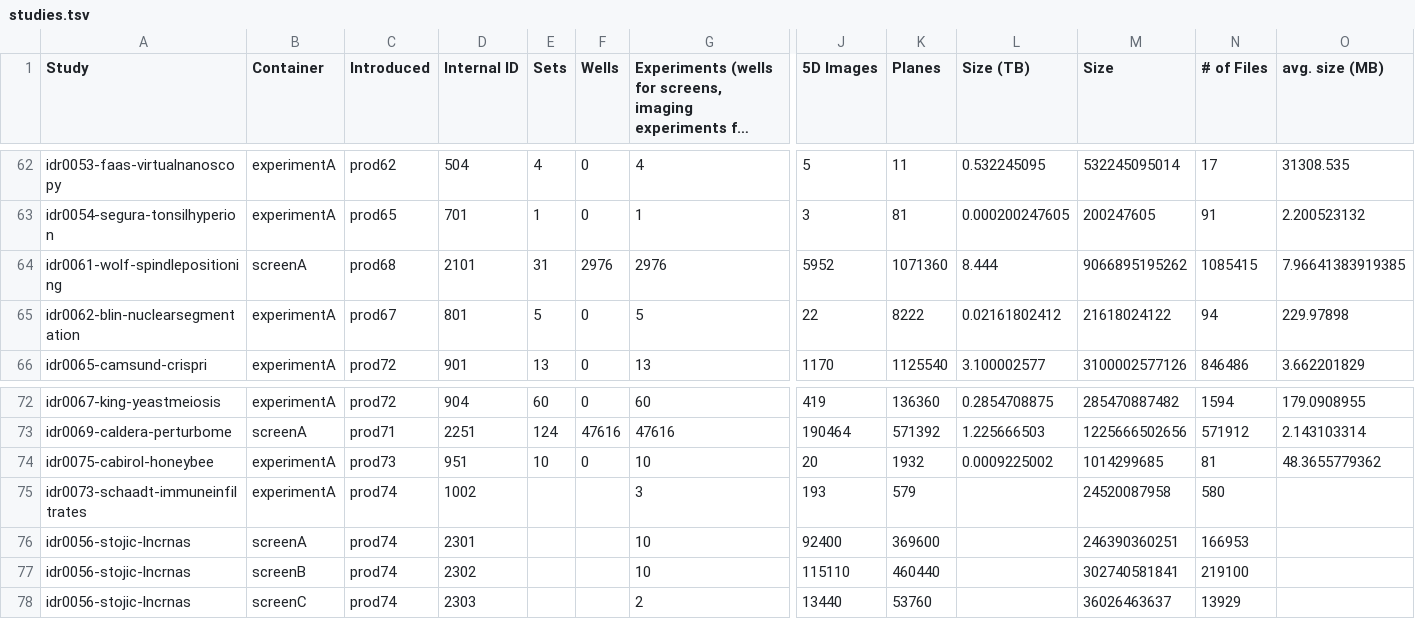
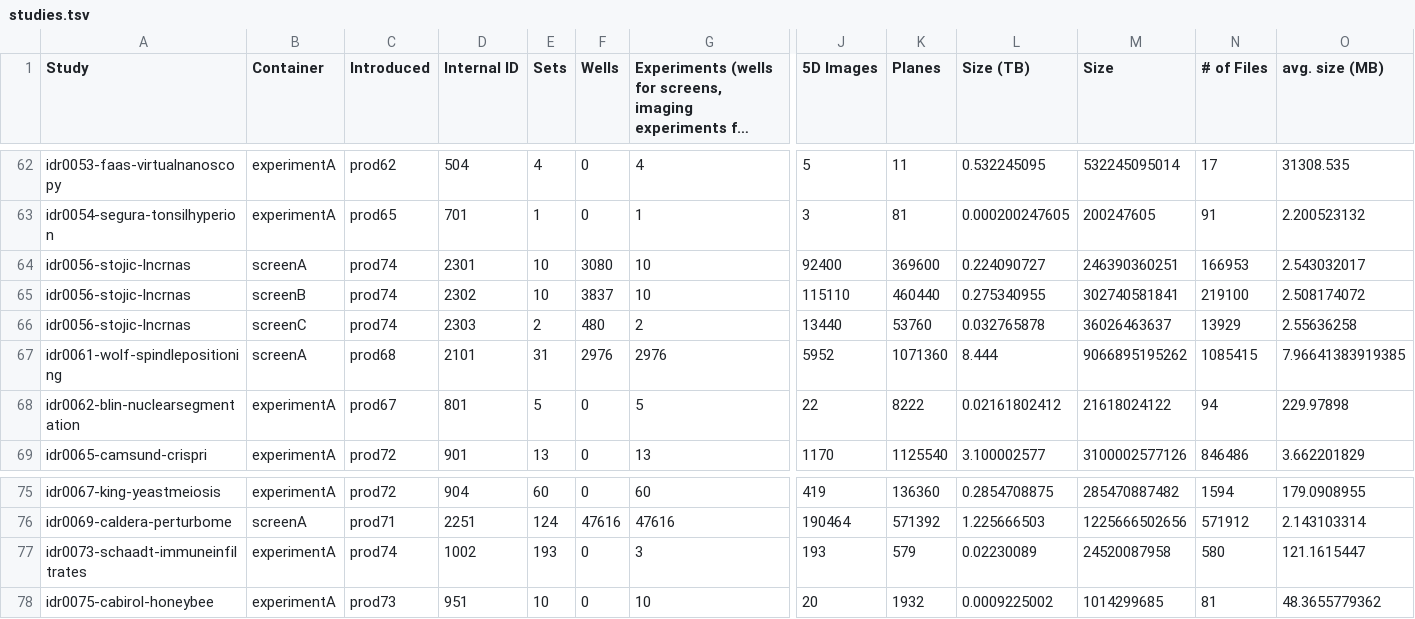
Before and after one commit to IDR/idr.openmicroscopy.org, a TSV file: _data/studies.tsv, drawn as a sheet; only a part is shown, gaps mark what is left out; long unchanged cells end in …; removed rows and columns are numbered as before the commit, all else as after; rows hold the shown columns only; the diff names each change by its address in the sheet, - before the commit and + after, or states it on an @@ line.

Commit message:
Update studies

```diff
--- a/_data/studies.tsv
+++ b/_data/studies.tsv
+row 64: idr0056-stojic-lncrnas | screenA | prod74 | 2301 | 10 | 3080 | 10 | 92400 | 369600 | 0.224090727 | 246390360251 | 166953 | 2.543032017
+row 65: idr0056-stojic-lncrnas | screenB | prod74 | 2302 | 10 | 3837 | 10 | 115110 | 460440 | 0.275340955 | 302740581841 | 219100 | 2.508174072
+row 66: idr0056-stojic-lncrnas | screenC | prod74 | 2303 | 2 | 480 | 2 | 13440 | 53760 | 0.032765878 | 36026463637 | 13929 | 2.55636258
+row 77: idr0073-schaadt-immuneinfiltrates | experimentA | prod74 | 1002 | 193 | 0 | 3 | 193 | 579 | 0.02230089 | 24520087958 | 580 | 121.1615447
-row 75: idr0073-schaadt-immuneinfiltrates | experimentA | prod74 | 1002 |  |  | 3 | 193 | 579 |  | 24520087958 | 580
-row 76: idr0056-stojic-lncrnas | screenA | prod74 | 2301 |  |  | 10 | 92400 | 369600 |  | 246390360251 | 166953
-row 77: idr0056-stojic-lncrnas | screenB | prod74 | 2302 |  |  | 10 | 115110 | 460440 |  | 302740581841 | 219100
-row 78: idr0056-stojic-lncrnas | screenC | prod74 | 2303 |  |  | 2 | 13440 | 53760 |  | 36026463637 | 13929
```
